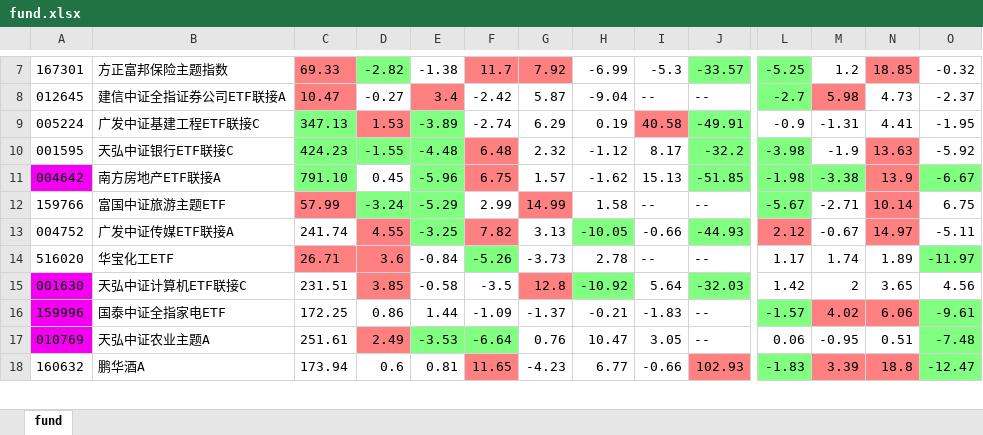
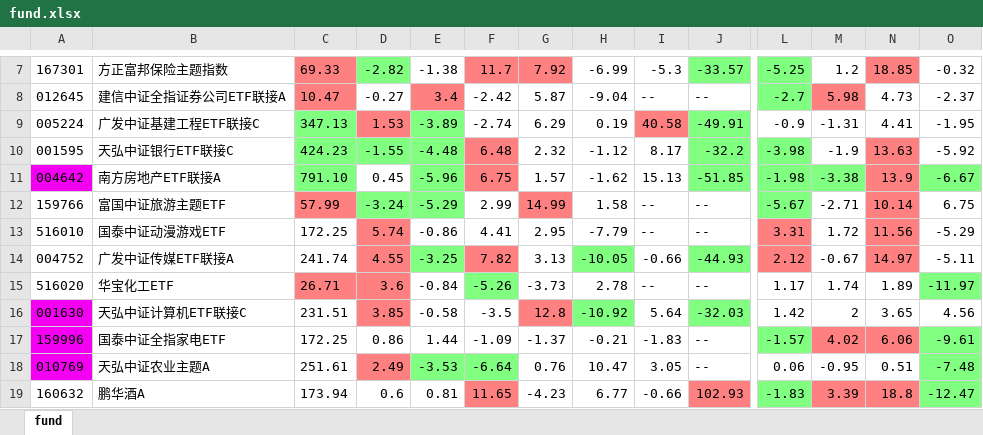
Before and after one commit to sorahjy/fund-excess-returns-checker, an Excel workbook: fund.xlsx, sheet fund, drawn as a sheet; only a part is shown, gaps mark what is left out; values as stored, in another font and other column widths than the file's, no borders; rows hold the shown columns only; the diff names each change by its address in the sheet, - before the commit and + after, or states it on an @@ line.

```diff
--- a/fund.xlsx (sheet fund)
+++ b/fund.xlsx (sheet fund)
+row 13: 516010 | 国泰中证动漫游戏ETF | 172.25 | 5.74 | -0.86 | 4.41 | 2.95 | -7.79 | -- | -- | 3.31 | 1.72 | 11.56 | -5.29
```
Also changed, not shown: 3 other files.
